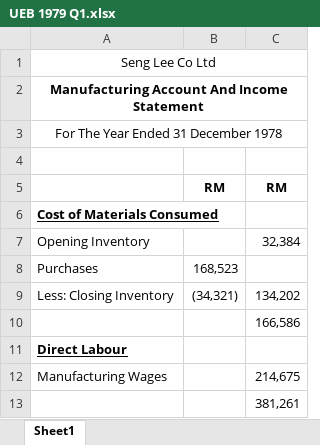
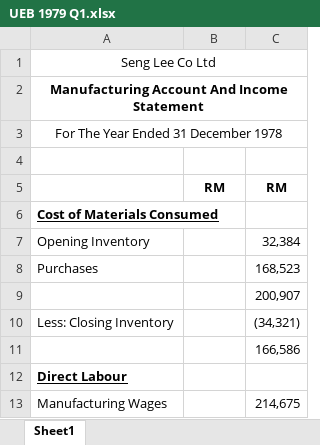
Before and after one commit to melvinchia3636/Melvin-s-Notes-Archive, an Excel workbook: 会计/Manufacturing Account/UEB 1979 Q1.xlsx, sheet Sheet1, drawn as a sheet; only a part is shown; the shorter side is filled out with more unchanged rows; values as stored, in another font and other column widths than the file's, no borders; addresses are those after the commit; the diff names each change by its address in the sheet, - before the commit and + after, or states it on an @@ line.

```diff
--- a/会计/Manufacturing Account/UEB 1979 Q1.xlsx (sheet Sheet1)
+++ b/会计/Manufacturing Account/UEB 1979 Q1.xlsx (sheet Sheet1)
-B8: 168,523
+B8: (empty)
-C8: (empty)
+C8: 168,523
+row 9:  |  | 200,907
-B10: (34,321)
+B10: (empty)
-C10: 134,202
+C10: (34,321)
```
Also changed, not shown: 会计/Manufacturing Account/UEB 1982 Q6.xlsx, 会计/Manufacturing Account/UEB 1983 Q2.xlsx, 23 other files.
